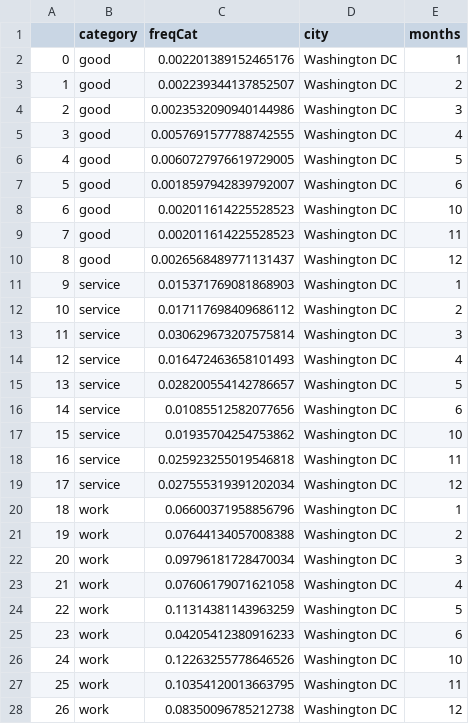
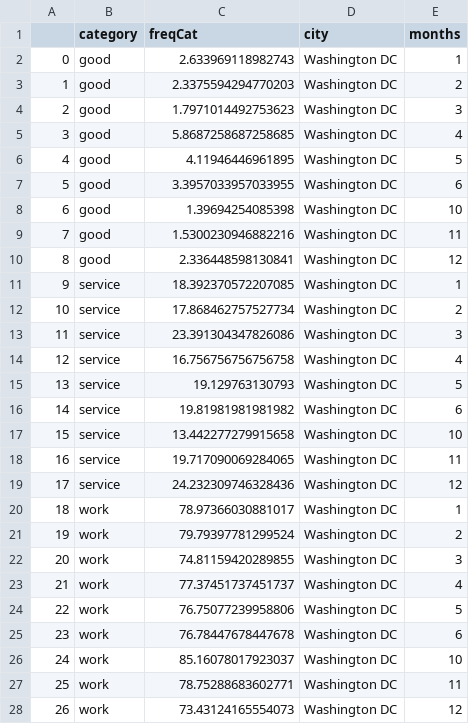
Before and after one commit to sunlightpolicy/open_data_standards_project, a CSV file: _data/proc_type2.csv, drawn as a sheet; only a part is shown; the diff covers the shown part only.

```diff
--- a/_data/proc_type2.csv
+++ b/_data/proc_type2.csv
@@ -1,28 +1,28 @@
 ,category,freqCat,city,months
-0,good,0.002201389152465176,Washington DC,1
-1,good,0.002239344137852507,Washington DC,2
-2,good,0.0023532090940144986,Washington DC,3
-3,good,0.0057691577788742555,Washington DC,4
-4,good,0.0060727976619729005,Washington DC,5
-5,good,0.0018597942839792007,Washington DC,6
-6,good,0.002011614225528523,Washington DC,10
-7,good,0.002011614225528523,Washington DC,11
-8,good,0.0026568489771131437,Washington DC,12
-9,service,0.015371769081868903,Washington DC,1
-10,service,0.017117698409686112,Washington DC,2
-11,service,0.030629673207575814,Washington DC,3
-12,service,0.016472463658101493,Washington DC,4
-13,service,0.028200554142786657,Washington DC,5
-14,service,0.01085512582077656,Washington DC,6
-15,service,0.01935704254753862,Washington DC,10
-16,service,0.025923255019546818,Washington DC,11
-17,service,0.027555319391202034,Washington DC,12
-18,work,0.06600371958856796,Washington DC,1
-19,work,0.07644134057008388,Washington DC,2
-20,work,0.09796181728470034,Washington DC,3
-21,work,0.07606179071621058,Washington DC,4
-22,work,0.11314381143963259,Washington DC,5
-23,work,0.04205412380916233,Washington DC,6
-24,work,0.12263255778646526,Washington DC,10
-25,work,0.10354120013663795,Washington DC,11
-26,work,0.08350096785212738,Washington DC,12
+0,good,2.633969118982743,Washington DC,1
+1,good,2.3375594294770203,Washington DC,2
+2,good,1.7971014492753623,Washington DC,3
+3,good,5.8687258687258685,Washington DC,4
+4,good,4.11946446961895,Washington DC,5
+5,good,3.3957033957033955,Washington DC,6
+6,good,1.39694254085398,Washington DC,10
+7,good,1.5300230946882216,Washington DC,11
+8,good,2.336448598130841,Washington DC,12
+9,service,18.392370572207085,Washington DC,1
+10,service,17.868462757527734,Washington DC,2
+11,service,23.391304347826086,Washington DC,3
+12,service,16.756756756756758,Washington DC,4
+13,service,19.129763130793,Washington DC,5
+14,service,19.81981981981982,Washington DC,6
+15,service,13.442277279915658,Washington DC,10
+16,service,19.717090069284065,Washington DC,11
+17,service,24.232309746328436,Washington DC,12
+18,work,78.97366030881017,Washington DC,1
+19,work,79.79397781299524,Washington DC,2
+20,work,74.81159420289855,Washington DC,3
+21,work,77.37451737451737,Washington DC,4
+22,work,76.75077239958806,Washington DC,5
+23,work,76.78447678447678,Washington DC,6
+24,work,85.16078017923037,Washington DC,10
+25,work,78.75288683602771,Washington DC,11
+26,work,73.43124165554073,Washington DC,12
```
Also changed, not shown: 42 edited cells elsewhere in this file, 2 other files.
